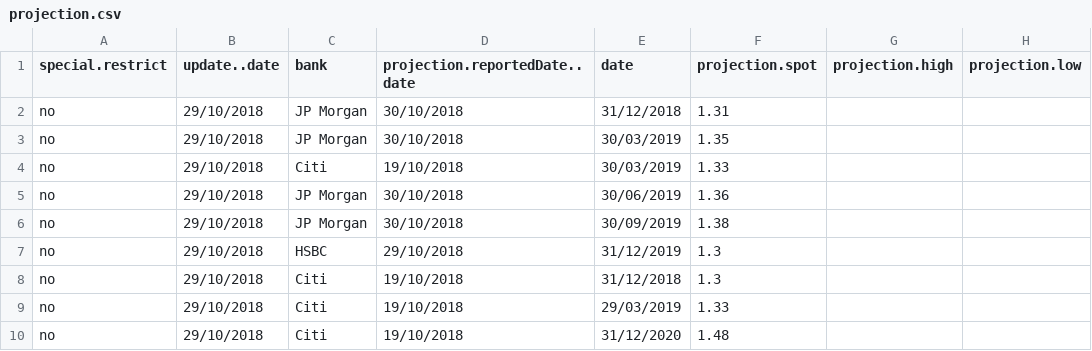
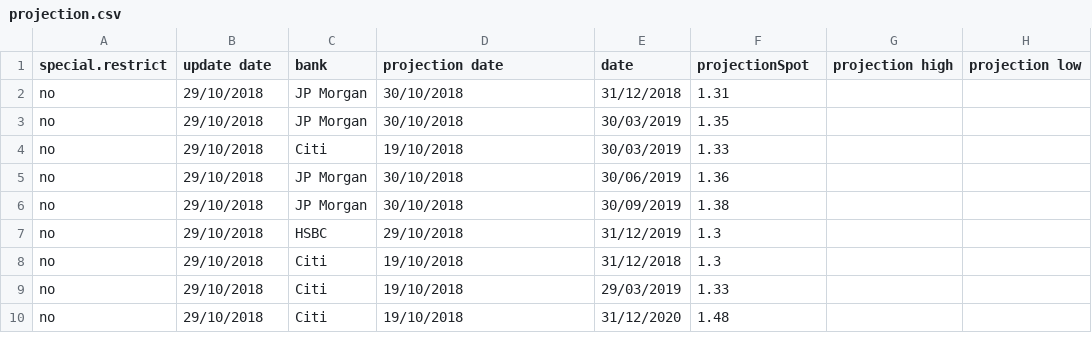
Before and after one commit to ft-interactive/visual-vocabulary-templates, a CSV file: sterling-predictor/projection.csv, drawn as a sheet.

Commit message:
Build pridiction data structure

```diff
--- a/sterling-predictor/projection.csv
+++ b/sterling-predictor/projection.csv
@@ -1,2 +1,2 @@
-special.restrict,update..date,bank,projection.reportedDate..date,date,projection.spot,projection.high,projection.low
+special.restrict,update date,bank,projection date,date,projectionSpot,projection high,projection low
 no,29/10/2018,JP Morgan,30/10/2018,31/12/2018,1.31,,
```
Also changed, not shown: 1 other file.
